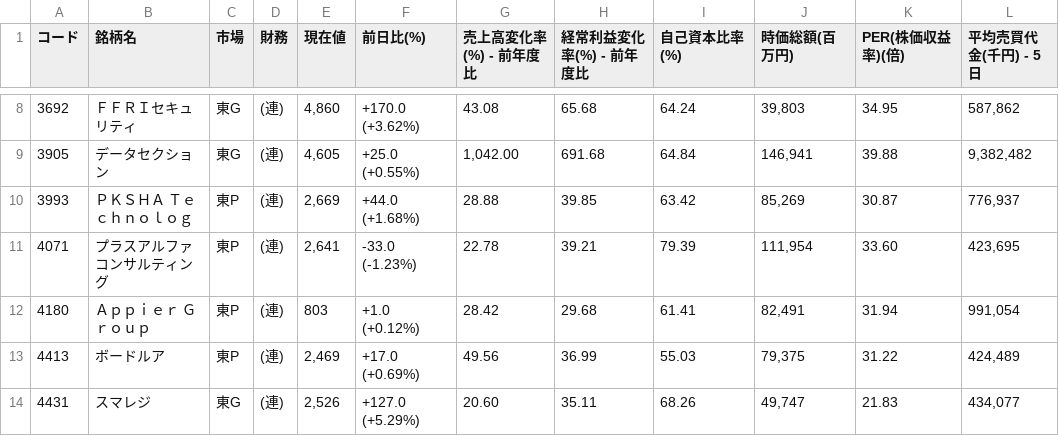
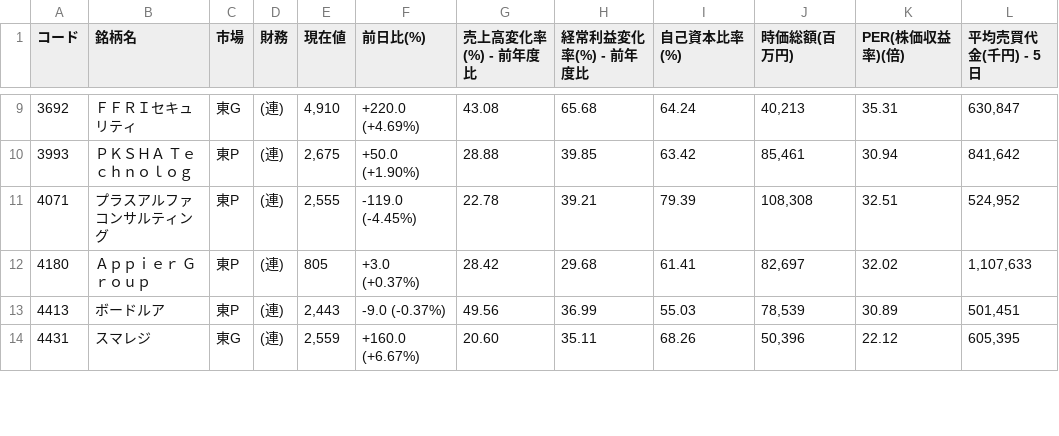
Before and after one commit to shigeaki2106/ni-swing2, a CSV file: universe.csv, drawn as a sheet; only a part is shown, gaps mark what is left out; the diff covers the shown part only.

```diff
--- a/universe.csv
+++ b/universe.csv
@@ -8,7 +9,6 @@
-3692,ＦＦＲＩセキュリティ,東G,(連),"4,860","+170.0 (+3.62%) ",43.08,65.68,64.24,"39,803",34.95,"587,862"
-3905,データセクション,東G,(連),"4,605","+25.0 (+0.55%) ","1,042.00",691.68,64.84,"146,941",39.88,"9,382,482"
-3993,ＰＫＳＨＡ　Ｔｅｃｈｎｏｌｏｇ,東P,(連),"2,669","+44.0 (+1.68%) ",28.88,39.85,63.42,"85,269",30.87,"776,937"
-4071,プラスアルファコンサルティング,東P,(連),"2,641","-33.0 (-1.23%) ",22.78,39.21,79.39,"111,954",33.60,"423,695"
-4180,Ａｐｐｉｅｒ　Ｇｒｏｕｐ,東P,(連),"803","+1.0 (+0.12%) ",28.42,29.68,61.41,"82,491",31.94,"991,054"
-4413,ボードルア,東P,(連),"2,469","+17.0 (+0.69%) ",49.56,36.99,55.03,"79,375",31.22,"424,489"
-4431,スマレジ,東G,(連),"2,526","+127.0 (+5.29%) ",20.60,35.11,68.26,"49,747",21.83,"434,077"
+3692,ＦＦＲＩセキュリティ,東G,(連),"4,910","+220.0 (+4.69%) ",43.08,65.68,64.24,"40,213",35.31,"630,847"
+3993,ＰＫＳＨＡ　Ｔｅｃｈｎｏｌｏｇ,東P,(連),"2,675","+50.0 (+1.90%) ",28.88,39.85,63.42,"85,461",30.94,"841,642"
+4071,プラスアルファコンサルティング,東P,(連),"2,555","-119.0 (-4.45%) ",22.78,39.21,79.39,"108,308",32.51,"524,952"
+4180,Ａｐｐｉｅｒ　Ｇｒｏｕｐ,東P,(連),"805","+3.0 (+0.37%) ",28.42,29.68,61.41,"82,697",32.02,"1,107,633"
+4413,ボードルア,東P,(連),"2,443","-9.0 (-0.37%) ",49.56,36.99,55.03,"78,539",30.89,"501,451"
+4431,スマレジ,東G,(連),"2,559","+160.0 (+6.67%) ",20.60,35.11,68.26,"50,396",22.12,"605,395"
```
Also changed, not shown: 2 added rows, 1 removed row and 60 edited cells elsewhere in this file.
